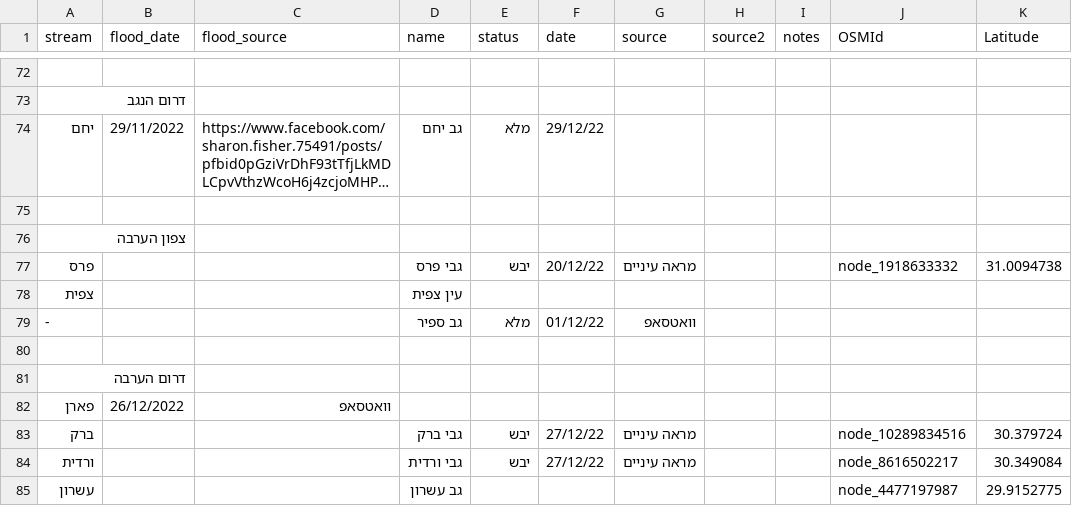
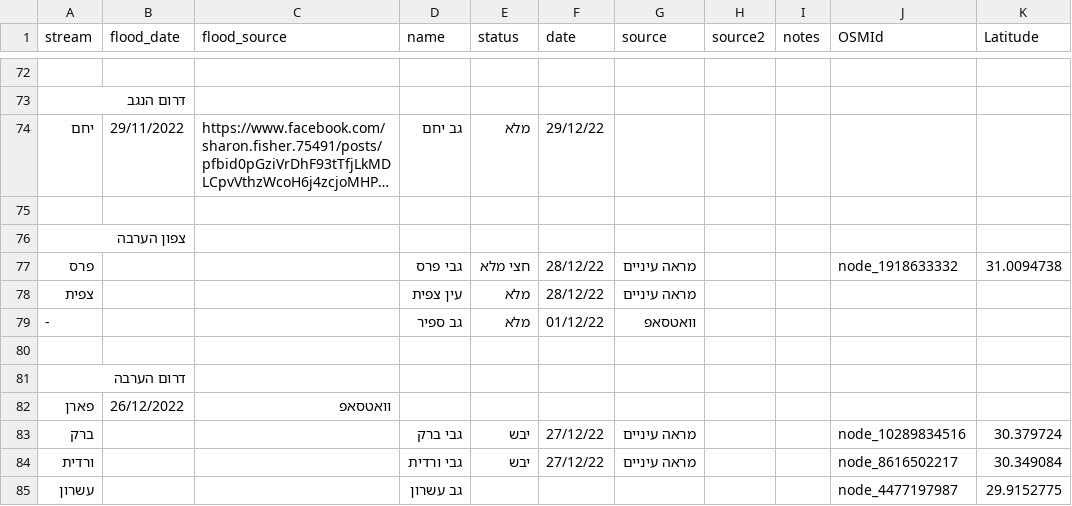
Before and after one commit to amiad/IHMGeoJSONWaterholes, a CSV file: floods.csv, drawn as a sheet; only a part is shown, gaps mark what is left out; long unchanged cells end in …; the diff names each change by its address in the sheet, - before the commit and + after, or states it on an @@ line.

Commit message:
update source.geojson 2023-01-02-21:24

```diff
--- a/floods.csv
+++ b/floods.csv
-E77 (status): יבש
+E77 (status): חצי מלא
-F77 (date): 20/12/22
+F77 (date): 28/12/22
-E78 (status): (empty)
+E78 (status): מלא
-F78 (date): (empty)
+F78 (date): 28/12/22
-G78 (source): (empty)
+G78 (source): מראה עיניים
```
Also changed, not shown: 1 other file.
